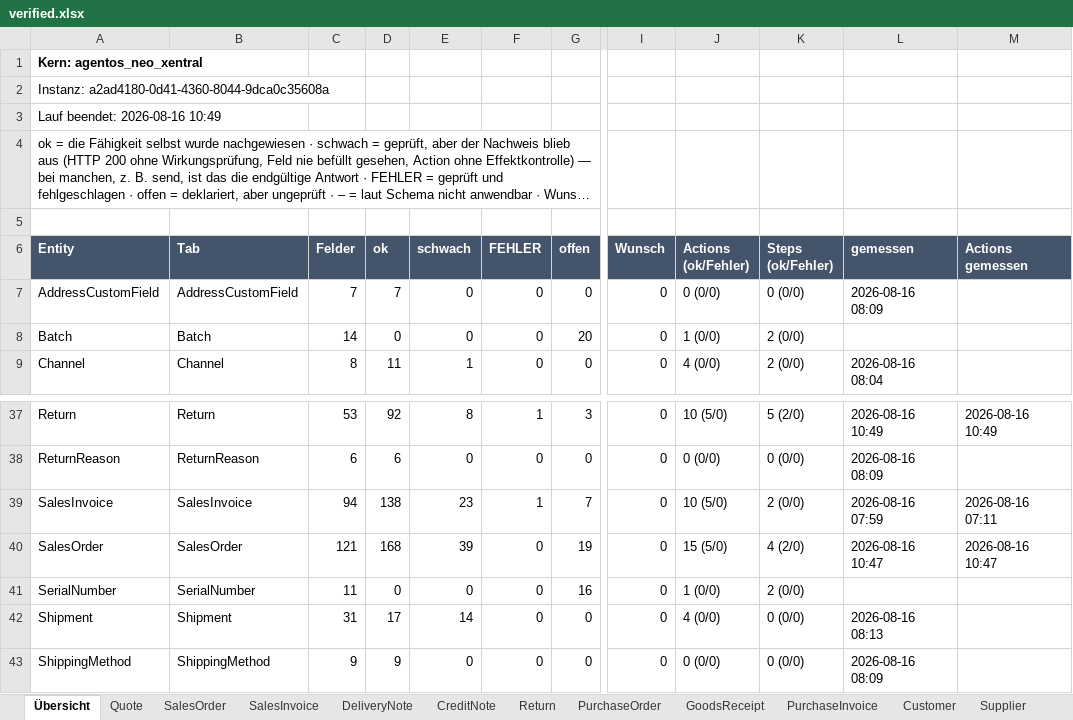
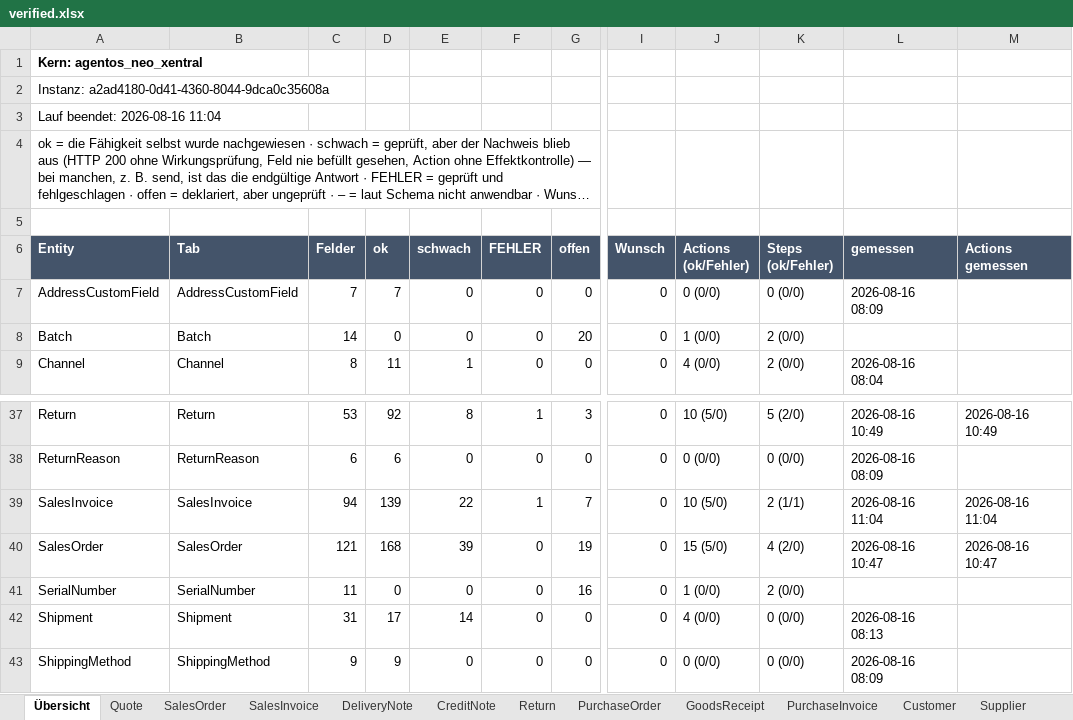
Before and after one commit to xentral/agent-cores, an Excel workbook: cores/agentos_neo_xentral/verified.xlsx, sheet Übersicht, drawn as a sheet; only a part is shown, gaps mark what is left out; long unchanged cells end in …; values as stored, in another font and other column widths than the file's, no borders; the diff names each change by its address in the sheet, - before the commit and + after, or states it on an @@ line.

Commit message:
feat(neo-xentral): the invoice storno is probed on our own invoice — and it is broken
`SalesInvoice.cancel` was the last action of the input-free kind, and the worst
placed. A released invoice is write-protected (GoBD), so its reversal is not a
status flip but a COUNTER-DOCUMENT: the core POSTs /api/v1/creditNotes
{invoice:{id}}, which is supposed to create a cancellation credit note and mark the
invoice cancelled. An empty command therefore commits, and aimed at a SAMPLED
invoice it books a cancellation against a real customer document. It already had —
the verdict this replaces was `executed`, the record of a run that did exactly that
and never looked at the result.

So the probe books its own pair: create an invoice with no number, release it, then
cancel it, checking BOTH halves of the storno — the invoice must read `cancelled`
AND the credit note must come back under `result`. Either alone is too weak: a
status that flips without a counter-document is a broken storno, and a credit note
beside an open invoice is worse. Own flag (VERIFY_INVOICE_STORNO=1) rather than
riding on VERIFY_RELEASE, because the cost differs in kind: two permanent numbered
documents in the books, not one cancelled document.

Without the flag, `cancel` is not probed at all. There is no state upstream refuses
it in, so there is no safe generic probe — untested is the honest answer, and the
merge carries forward whatever a flagged run proved.

WHAT IT FOUND, and this is the point of the exercise:

  release  pass. si_2262 went `draft` → `open` and took number 402090.
  cancel   FAIL. Upstream answers 200, the invoice reads `cancelled` and is
           write-protected — and NO credit note is created. Not "not returned":
           not created. Checked against every credit note on the tenant, all 38
           of which predate the run. Reproduced twice (si_2260/402089,
           si_2262/402090).

An invoice closed with nothing answering for the money is a hole in the books, and
the old `executed` verdict is exactly what hid it: something ran, nobody looked.

`_create_unreleased` and `_act` are factored out of the release probe rather than
copied — every probe that must commit now gets its record the same way, so "it only
ever touches something it made itself" is one rule in one place.

```diff
--- a/cores/agentos_neo_xentral/verified.xlsx (sheet Übersicht)
+++ b/cores/agentos_neo_xentral/verified.xlsx (sheet Übersicht)
-A3 (Entity): Lauf beendet: 2026-08-16 10:49
+A3 (Entity): Lauf beendet: 2026-08-16 11:04
-D39 (ok): 138
+D39 (ok): 139
-E39 (schwach): 23
+E39 (schwach): 22
-K39 (Steps (ok/Fehler)): 2 (0/0)
+K39 (Steps (ok/Fehler)): 2 (1/1)
-L39 (gemessen): 2026-08-16 07:59
+L39 (gemessen): 2026-08-16 11:04
-M39 (Actions gemessen): 2026-08-16 07:11
+M39 (Actions gemessen): 2026-08-16 11:04
```
Also changed, not shown: sheet SalesInvoice, cores/agentos_neo_xentral/review.xlsx, 5 other files.
